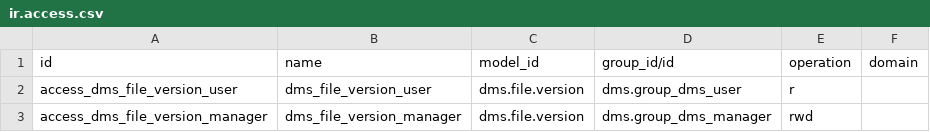
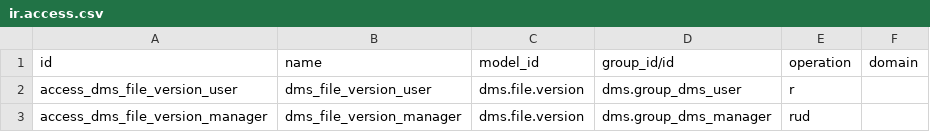
Before and after one commit to XtremXpert/hermes-odoo-addons, a CSV file: dms_versions/security/ir.access.csv, drawn as a sheet.

Commit message:
fix(dms): use Odoo 20 ir.access operation letters and user.id domains
Odoo 20 replaced the perm_* booleans by an 'operation' selection
(a subset of 'crud'): write is 'u', not 'w'. CSV domains evaluate
with 'user', not 'uid'. PROMO/0204 failed on this file.

```diff
--- a/dms_versions/security/ir.access.csv
+++ b/dms_versions/security/ir.access.csv
@@ -2,2 +2,2 @@ id,name,model_id,group_id/id,operation,domain
 access_dms_file_version_user,dms_file_version_user,dms.file.version,dms.group_dms_user,r,
-access_dms_file_version_manager,dms_file_version_manager,dms.file.version,dms.group_dms_manager,rwd,
+access_dms_file_version_manager,dms_file_version_manager,dms.file.version,dms.group_dms_manager,rud,
```
Also changed, not shown: dms_sync/security/ir.access.csv.
